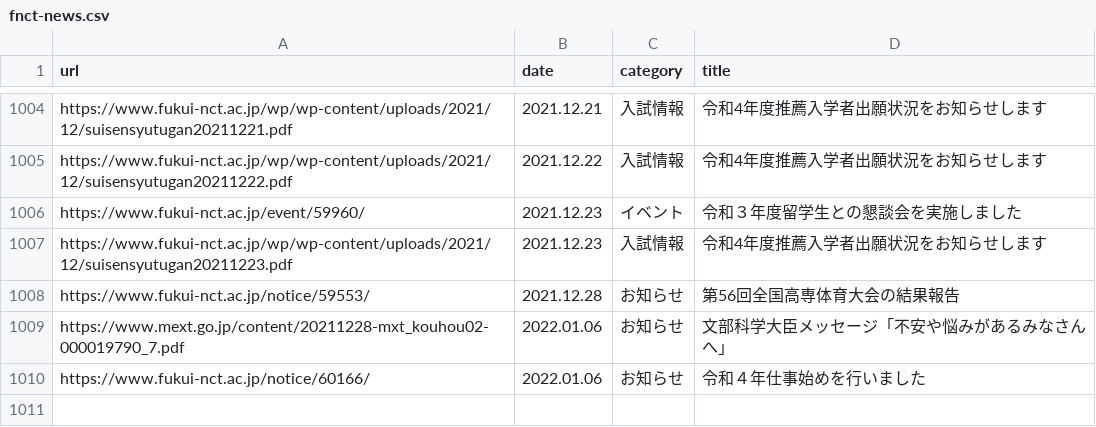
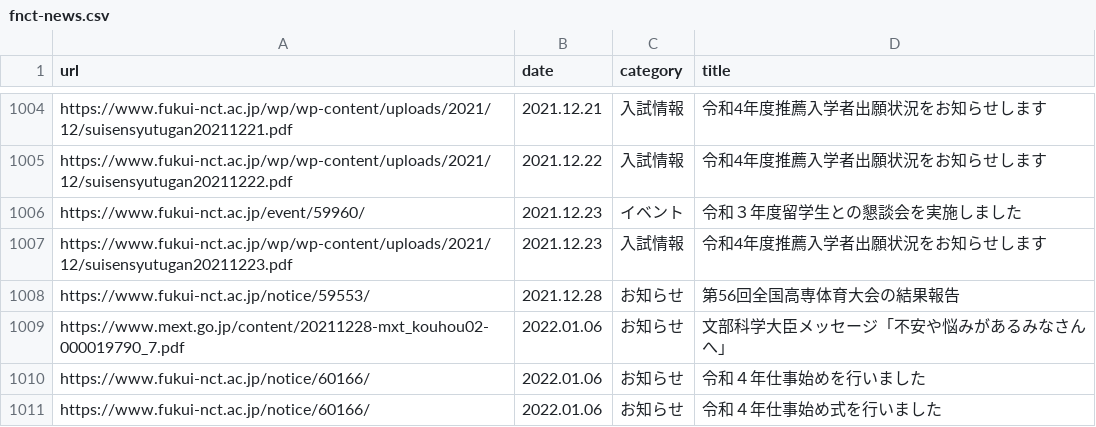
Before and after one commit to code4fukui/fnct-news, a CSV file: fnct-news.csv, drawn as a sheet; only a part is shown, gaps mark what is left out.

Commit message:
update data

```diff
--- a/fnct-news.csv
+++ b/fnct-news.csv
@@ -1010 +1010,2 @@ https://www.mext.go.jp/content/20211228-mxt_kouhou02-000019790_7.pdf,2022.01.06,
 https://www.fukui-nct.ac.jp/notice/60166/,2022.01.06,お知らせ,令和４年仕事始めを行いました
+https://www.fukui-nct.ac.jp/notice/60166/,2022.01.06,お知らせ,令和４年仕事始め式を行いました
```
